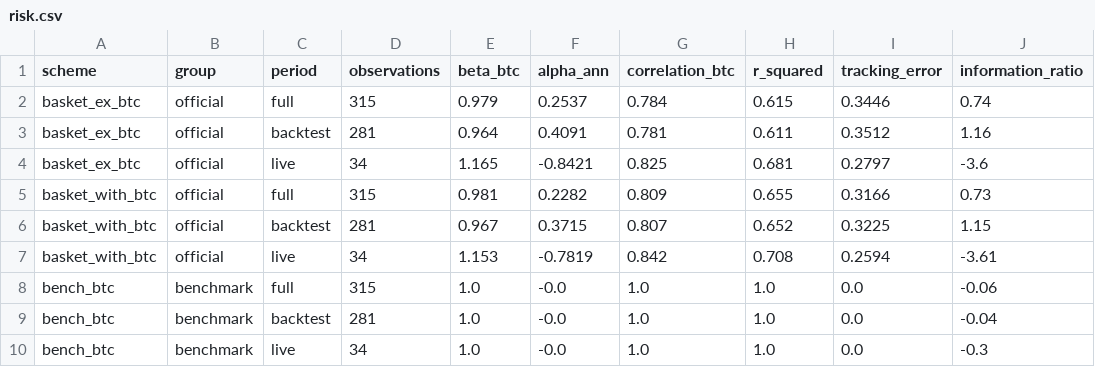
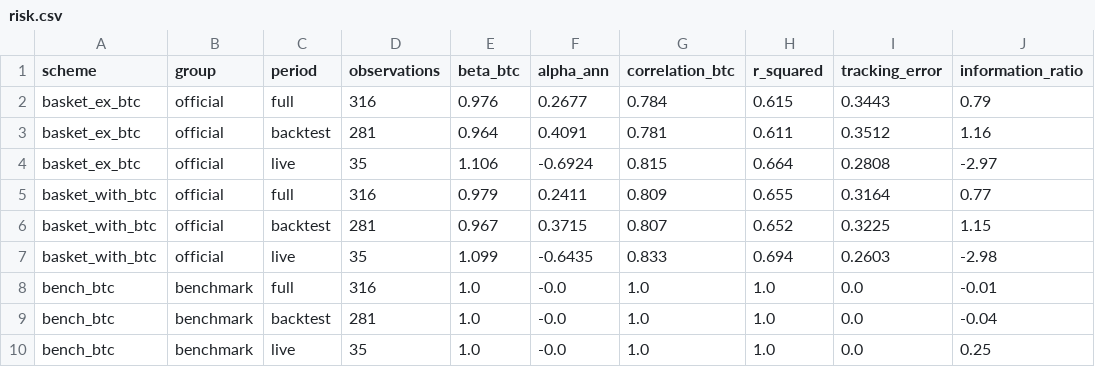
Before and after one commit to andresmqz/amsig-baskets, a CSV file: data/risk.csv, drawn as a sheet; only a part is shown; the diff covers the shown part only.

```diff
--- a/data/risk.csv
+++ b/data/risk.csv
@@ -1,10 +1,10 @@
 scheme,group,period,observations,beta_btc,alpha_ann,correlation_btc,r_squared,tracking_error,information_ratio
-basket_ex_btc,official,full,315,0.979,0.2537,0.784,0.615,0.3446,0.74
+basket_ex_btc,official,full,316,0.976,0.2677,0.784,0.615,0.3443,0.79
 basket_ex_btc,official,backtest,281,0.964,0.4091,0.781,0.611,0.3512,1.16
-basket_ex_btc,official,live,34,1.165,-0.8421,0.825,0.681,0.2797,-3.6
-basket_with_btc,official,full,315,0.981,0.2282,0.809,0.655,0.3166,0.73
+basket_ex_btc,official,live,35,1.106,-0.6924,0.815,0.664,0.2808,-2.97
+basket_with_btc,official,full,316,0.979,0.2411,0.809,0.655,0.3164,0.77
 basket_with_btc,official,backtest,281,0.967,0.3715,0.807,0.652,0.3225,1.15
-basket_with_btc,official,live,34,1.153,-0.7819,0.842,0.708,0.2594,-3.61
-bench_btc,benchmark,full,315,1.0,-0.0,1.0,1.0,0.0,-0.06
+basket_with_btc,official,live,35,1.099,-0.6435,0.833,0.694,0.2603,-2.98
+bench_btc,benchmark,full,316,1.0,-0.0,1.0,1.0,0.0,-0.01
 bench_btc,benchmark,backtest,281,1.0,-0.0,1.0,1.0,0.0,-0.04
-bench_btc,benchmark,live,34,1.0,-0.0,1.0,1.0,0.0,-0.3
+bench_btc,benchmark,live,35,1.0,-0.0,1.0,1.0,0.0,0.25
```
Also changed, not shown: 52 edited cells elsewhere in this file, data/index.csv, data/prices.csv, 6 other files.
